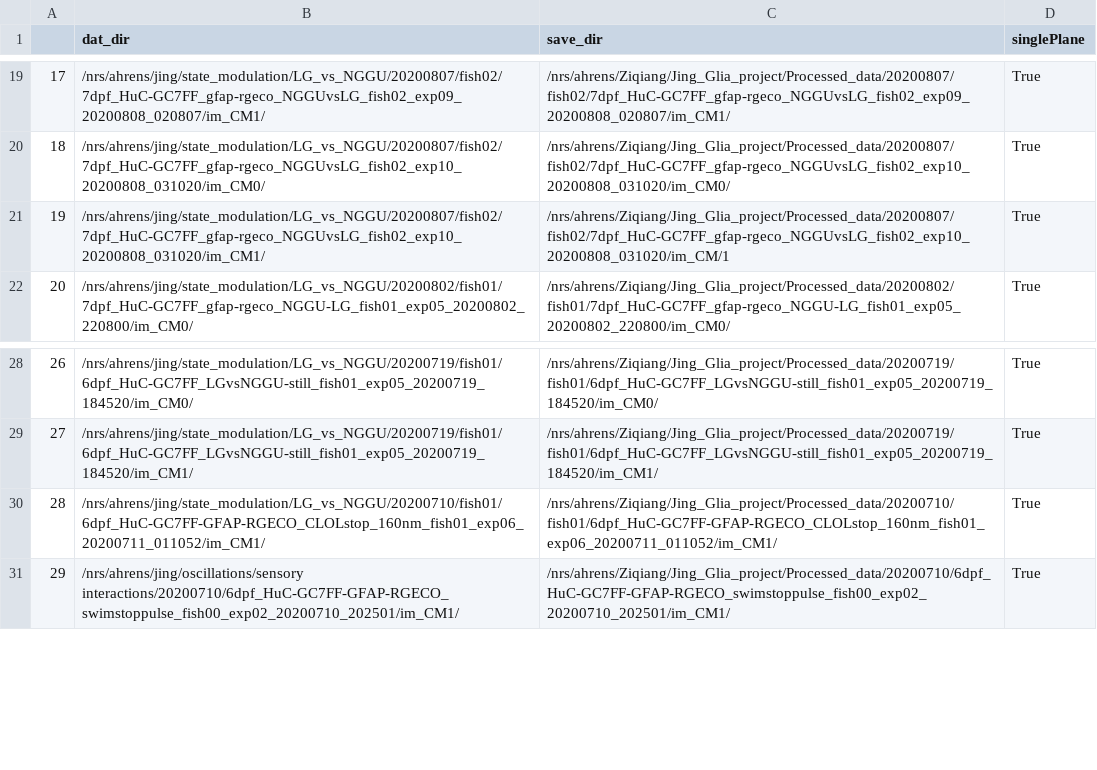
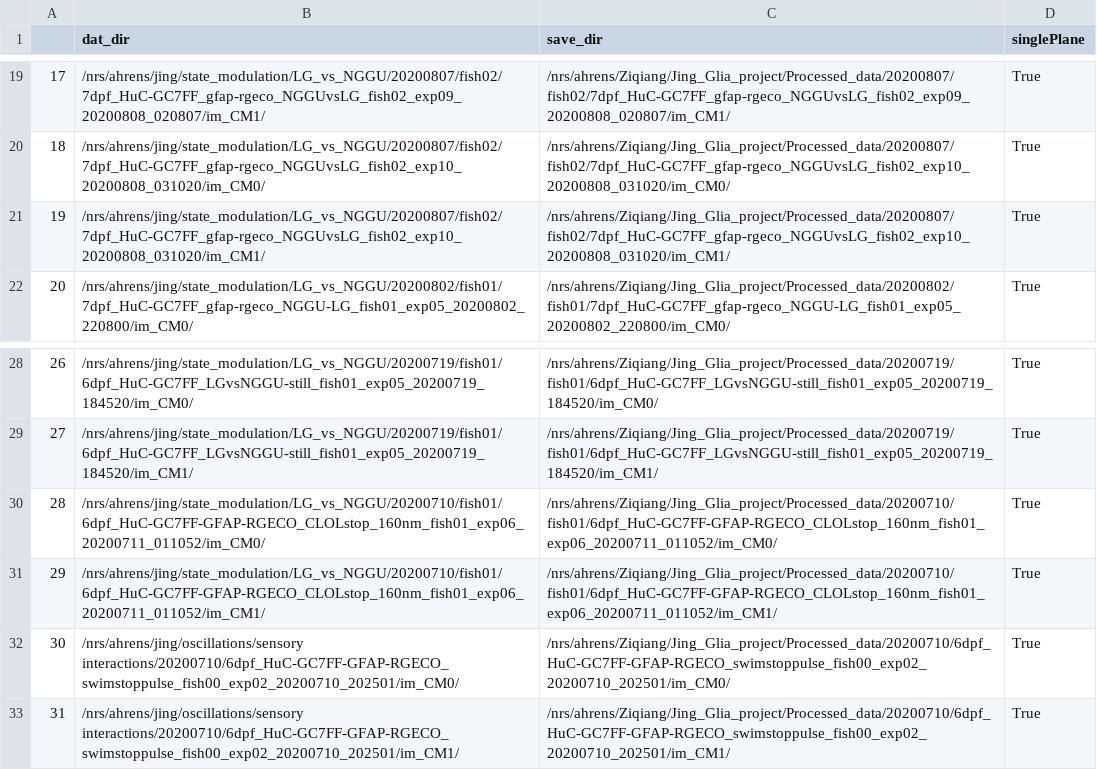
Before and after one commit to zqwei/Glia_analysis, a CSV file: Processing/data_list.csv, drawn as a sheet; only a part is shown, gaps mark what is left out; addresses are those after the commit; the diff names each change by its address in the sheet, - before the commit and + after, or states it on an @@ line.

Commit message:
missed out a few datasets

```diff
--- a/Processing/data_list.csv
+++ b/Processing/data_list.csv
-C21 (save_dir): /nrs/ahrens/Ziqiang/Jing_Glia_project/Processed_data/20200807/fish02/7dpf_HuC-GC7FF_gfap-rgeco_NGGUvsLG_fish02_exp10_20200808_031020/im_CM/1
+C21 (save_dir): /nrs/ahrens/Ziqiang/Jing_Glia_project/Processed_data/20200807/fish02/7dpf_HuC-GC7FF_gfap-rgeco_NGGUvsLG_fish02_exp10_20200808_031020/im_CM1/
+row 30: 28 | /nrs/ahrens/jing/state_modulation/LG_vs_NGGU/20200710/fish01/6dpf_HuC-GC7FF-GFAP-RGECO_CLOLstop_160nm_fish01_exp06_20200711_011052/im_CM0/ | /nrs/ahrens/Ziqiang/Jing_Glia_project/Processed_data/20200710/fish01/6dpf_HuC-GC7FF-GFAP-RGECO_CLOLstop_160nm_fish01_exp06_20200711_011052/im_CM0/ | True
@@ column A renumbered from row 31 down @@
+row 32: 30 | /nrs/ahrens/jing/oscillations/sensory interactions/20200710/6dpf_HuC-GC7FF-GFAP-RGECO_swimstoppulse_fish00_exp02_20200710_202501/im_CM0/ | /nrs/ahrens/Ziqiang/Jing_Glia_project/Processed_data/20200710/6dpf_HuC-GC7FF-GFAP-RGECO_swimstoppulse_fish00_exp02_20200710_202501/im_CM0/ | True
```
